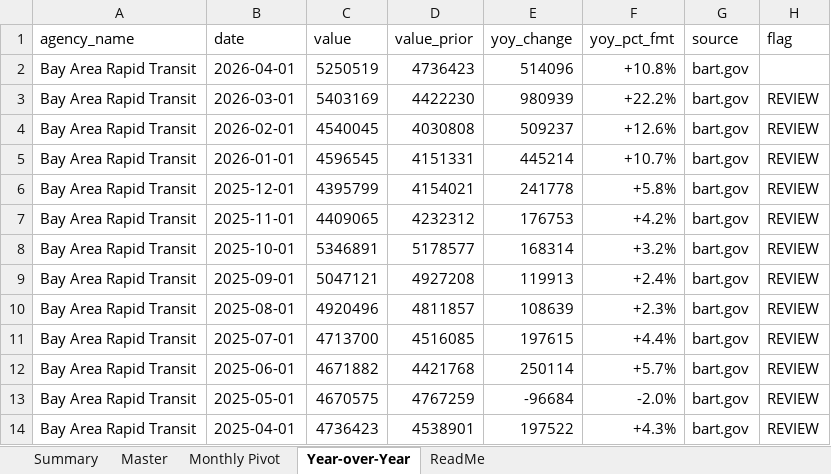
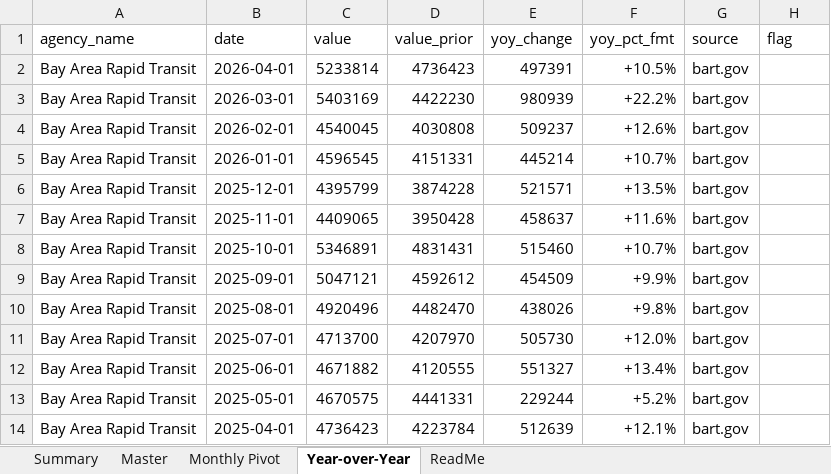
Before and after one commit to alariosjx/bcn-transit-tracker, an Excel workbook: data/public/bcn_transit_master.xlsx, sheet Year-over-Year, drawn as a sheet; only a part is shown; values as stored, in another font and other column widths than the file's, no cell formats; the diff covers the shown part only; the diff names each change by its address in the sheet, - before the commit and + after, or states it on an @@ line.

```diff
--- a/data/public/bcn_transit_master.xlsx (sheet Year-over-Year)
+++ b/data/public/bcn_transit_master.xlsx (sheet Year-over-Year)
-C2 (value): 5250519
+C2 (value): 5233814
-E2 (yoy_change): 514096
+E2 (yoy_change): 497391
-F2 (yoy_pct_fmt): +10.8%
+F2 (yoy_pct_fmt): +10.5%
-H3:H14 (flag): REVIEW
+H3:H14 (flag): (empty)
-D6 (value_prior): 4154021
+D6 (value_prior): 3874228
-E6 (yoy_change): 241778
+E6 (yoy_change): 521571
-F6 (yoy_pct_fmt): +5.8%
+F6 (yoy_pct_fmt): +13.5%
-D7 (value_prior): 4232312
+D7 (value_prior): 3950428
-E7 (yoy_change): 176753
+E7 (yoy_change): 458637
-F7 (yoy_pct_fmt): +4.2%
+F7 (yoy_pct_fmt): +11.6%
-D8 (value_prior): 5178577
+D8 (value_prior): 4831431
-E8 (yoy_change): 168314
+E8 (yoy_change): 515460
-F8 (yoy_pct_fmt): +3.2%
+F8 (yoy_pct_fmt): +10.7%
-D9 (value_prior): 4927208
+D9 (value_prior): 4592612
-E9 (yoy_change): 119913
+E9 (yoy_change): 454509
-F9 (yoy_pct_fmt): +2.4%
+F9 (yoy_pct_fmt): +9.9%
-D10 (value_prior): 4811857
+D10 (value_prior): 4482470
-E10 (yoy_change): 108639
+E10 (yoy_change): 438026
-F10 (yoy_pct_fmt): +2.3%
+F10 (yoy_pct_fmt): +9.8%
-D11 (value_prior): 4516085
+D11 (value_prior): 4207970
-E11 (yoy_change): 197615
+E11 (yoy_change): 505730
-F11 (yoy_pct_fmt): +4.4%
+F11 (yoy_pct_fmt): +12.0%
-D12 (value_prior): 4421768
+D12 (value_prior): 4120555
-E12 (yoy_change): 250114
+E12 (yoy_change): 551327
-F12 (yoy_pct_fmt): +5.7%
+F12 (yoy_pct_fmt): +13.4%
-D13 (value_prior): 4767259
+D13 (value_prior): 4441331
-E13 (yoy_change): -96684
+E13 (yoy_change): 229244
-F13 (yoy_pct_fmt): -2.0%
+F13 (yoy_pct_fmt): +5.2%
-D14 (value_prior): 4538901
+D14 (value_prior): 4223784
-E14 (yoy_change): 197522
+E14 (yoy_change): 512639
-F14 (yoy_pct_fmt): +4.3%
+F14 (yoy_pct_fmt): +12.1%
```
Also changed, not shown: 531 edited cells elsewhere in this sheet, sheet Master, sheet Monthly Pivot, sheet Summary, sheet ReadMe, cell formats, 11 other files.
